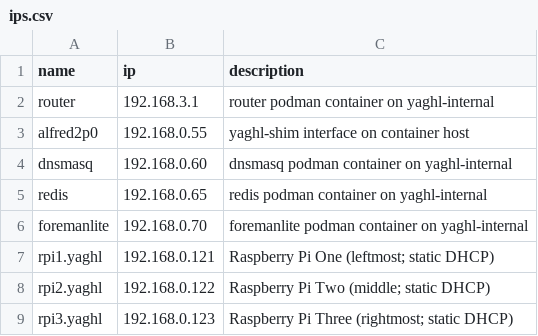
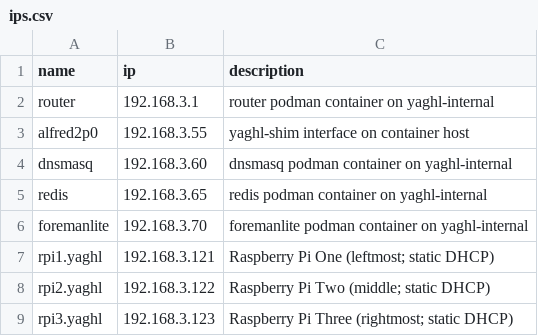
Before and after one commit to learnitall/yaghl, a CSV file: ips.csv, drawn as a sheet.

Commit message:
Fix incorrect IPs after subnet change.

```diff
--- a/ips.csv
+++ b/ips.csv
@@ -2,8 +2,8 @@ name,ip,description
 router,192.168.3.1,router podman container on yaghl-internal
-alfred2p0,192.168.0.55,yaghl-shim interface on container host
-dnsmasq,192.168.0.60,dnsmasq podman container on yaghl-internal
-redis,192.168.0.65,redis podman container on yaghl-internal
-foremanlite,192.168.0.70,foremanlite podman container on yaghl-internal
-rpi1.yaghl,192.168.0.121,Raspberry Pi One (leftmost; static DHCP)
-rpi2.yaghl,192.168.0.122,Raspberry Pi Two (middle; static DHCP)
-rpi3.yaghl,192.168.0.123,Raspberry Pi Three (rightmost; static DHCP)
+alfred2p0,192.168.3.55,yaghl-shim interface on container host
+dnsmasq,192.168.3.60,dnsmasq podman container on yaghl-internal
+redis,192.168.3.65,redis podman container on yaghl-internal
+foremanlite,192.168.3.70,foremanlite podman container on yaghl-internal
+rpi1.yaghl,192.168.3.121,Raspberry Pi One (leftmost; static DHCP)
+rpi2.yaghl,192.168.3.122,Raspberry Pi Two (middle; static DHCP)
+rpi3.yaghl,192.168.3.123,Raspberry Pi Three (rightmost; static DHCP)
```
